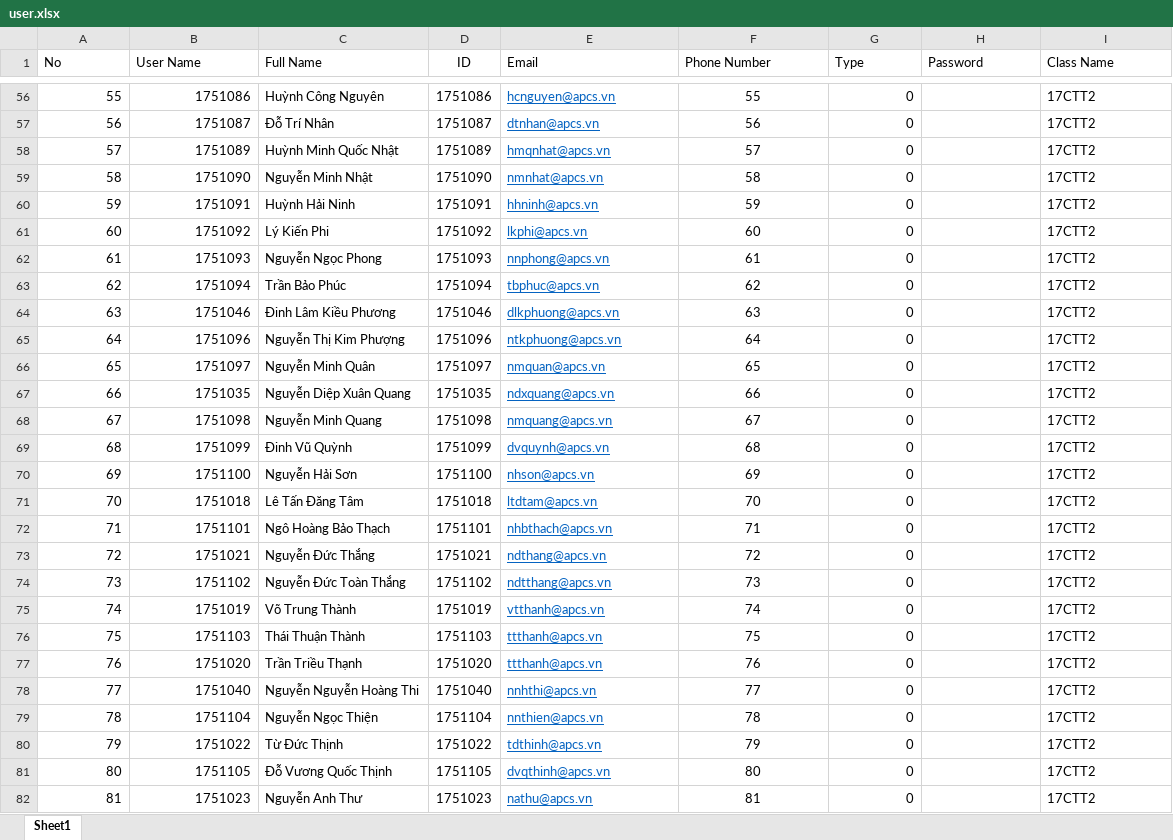
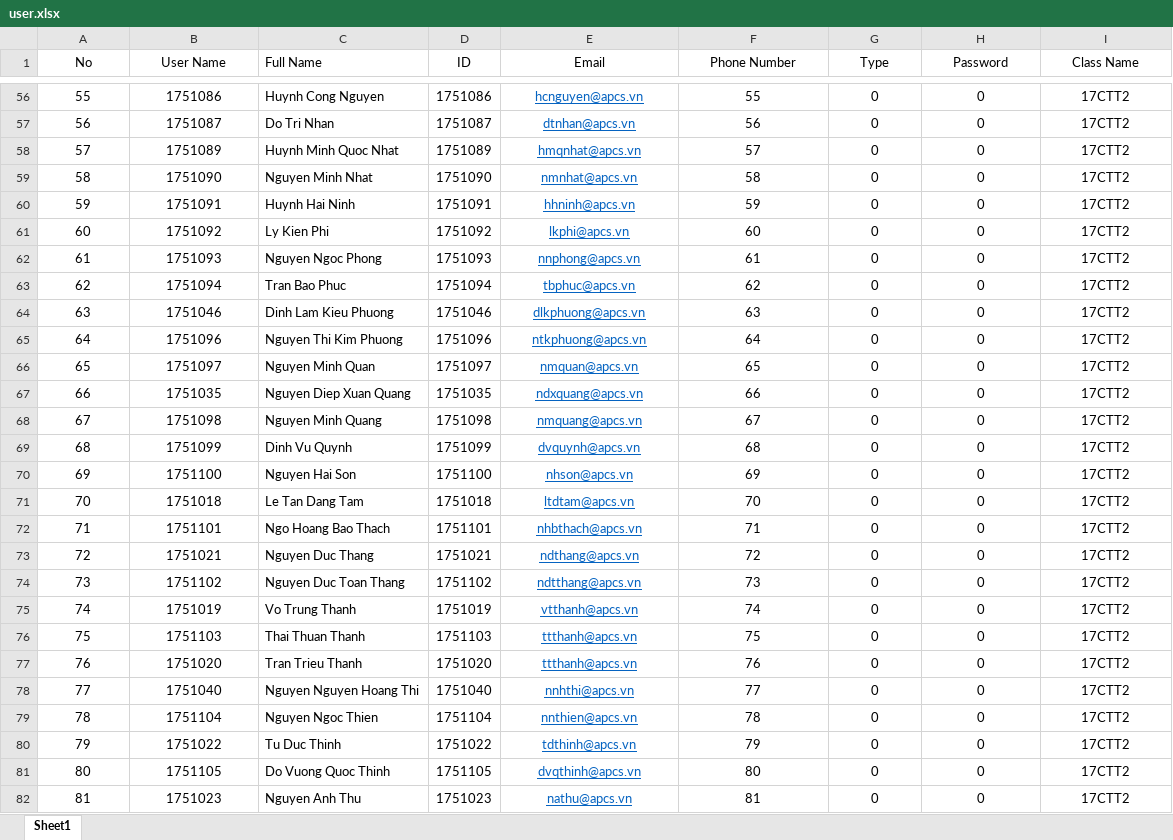
Before and after one commit to Group09APCS/Jade-OG, an Excel workbook: user.xlsx, sheet Sheet1, drawn as a sheet; only a part is shown, gaps mark what is left out; values as stored, in another font and other column widths than the file's, no borders; the diff covers the shown part only; the diff names each change by its address in the sheet, - before the commit and + after, or states it on an @@ line.

```diff
--- a/user.xlsx (sheet Sheet1)
+++ b/user.xlsx (sheet Sheet1)
-A1:B1 alignment: left
+A1:B1 alignment: center
-E1:I1 alignment: left
+E1:I1 alignment: center
-A56:B82 alignment: right
+A56:B82 alignment: center
-C56 (Full Name): Huỳnh Công Nguyên
+C56 (Full Name): Huynh Cong Nguyen
-E56:E82 alignment: left
+E56:E82 alignment: center
-G56:G82 alignment: right
+G56:G82 alignment: center
-H56:H82 (Password): (empty)
+H56:H82 (Password): 0
-I56:I82 alignment: left
+I56:I82 alignment: center
-C57 (Full Name): Đỗ Trí Nhân
+C57 (Full Name): Do Tri Nhan
-C58 (Full Name): Huỳnh Minh Quốc Nhật
+C58 (Full Name): Huynh Minh Quoc Nhat
-C59 (Full Name): Nguyễn Minh Nhật
+C59 (Full Name): Nguyen Minh Nhat
-C60 (Full Name): Huỳnh Hải Ninh
+C60 (Full Name): Huynh Hai Ninh
-C61 (Full Name): Lý Kiến Phi
+C61 (Full Name): Ly Kien Phi
-C62 (Full Name): Nguyễn Ngọc Phong
+C62 (Full Name): Nguyen Ngoc Phong
-C63 (Full Name): Trần Bảo Phúc
+C63 (Full Name): Tran Bao Phuc
-C64 (Full Name): Đinh Lâm Kiều Phương
+C64 (Full Name): Dinh Lam Kieu Phuong
-C65 (Full Name): Nguyễn Thị Kim Phượng
+C65 (Full Name): Nguyen Thi Kim Phuong
-C66 (Full Name): Nguyễn Minh Quân
+C66 (Full Name): Nguyen Minh Quan
-C67 (Full Name): Nguyễn Diệp Xuân Quang
+C67 (Full Name): Nguyen Diep Xuan Quang
-C68 (Full Name): Nguyễn Minh Quang
+C68 (Full Name): Nguyen Minh Quang
-C69 (Full Name): Đinh Vũ Quỳnh
+C69 (Full Name): Dinh Vu Quynh
-C70 (Full Name): Nguyễn Hải Sơn
+C70 (Full Name): Nguyen Hai Son
-C71 (Full Name): Lê Tấn Đăng Tâm
+C71 (Full Name): Le Tan Dang Tam
-C72 (Full Name): Ngô Hoàng Bảo Thạch
+C72 (Full Name): Ngo Hoang Bao Thach
-C73 (Full Name): Nguyễn Đức Thắng
+C73 (Full Name): Nguyen Duc Thang
-C74 (Full Name): Nguyễn Đức Toàn Thắng
+C74 (Full Name): Nguyen Duc Toan Thang
-C75 (Full Name): Võ Trung Thành
+C75 (Full Name): Vo Trung Thanh
-C76 (Full Name): Thái Thuận Thành
+C76 (Full Name): Thai Thuan Thanh
-C77 (Full Name): Trần Triều Thạnh
+C77 (Full Name): Tran Trieu Thanh
-C78 (Full Name): Nguyễn Nguyễn Hoàng Thi
+C78 (Full Name): Nguyen Nguyen Hoang Thi
-C79 (Full Name): Nguyễn Ngọc Thiện
+C79 (Full Name): Nguyen Ngoc Thien
-C80 (Full Name): Từ Đức Thịnh
+C80 (Full Name): Tu Duc Thinh
-C81 (Full Name): Đỗ Vương Quốc Thịnh
+C81 (Full Name): Do Vuong Quoc Thinh
-C82 (Full Name): Nguyễn Anh Thư
+C82 (Full Name): Nguyen Anh Thu
```
Also changed, not shown: 282 edited cells and cell formats elsewhere in this sheet.
